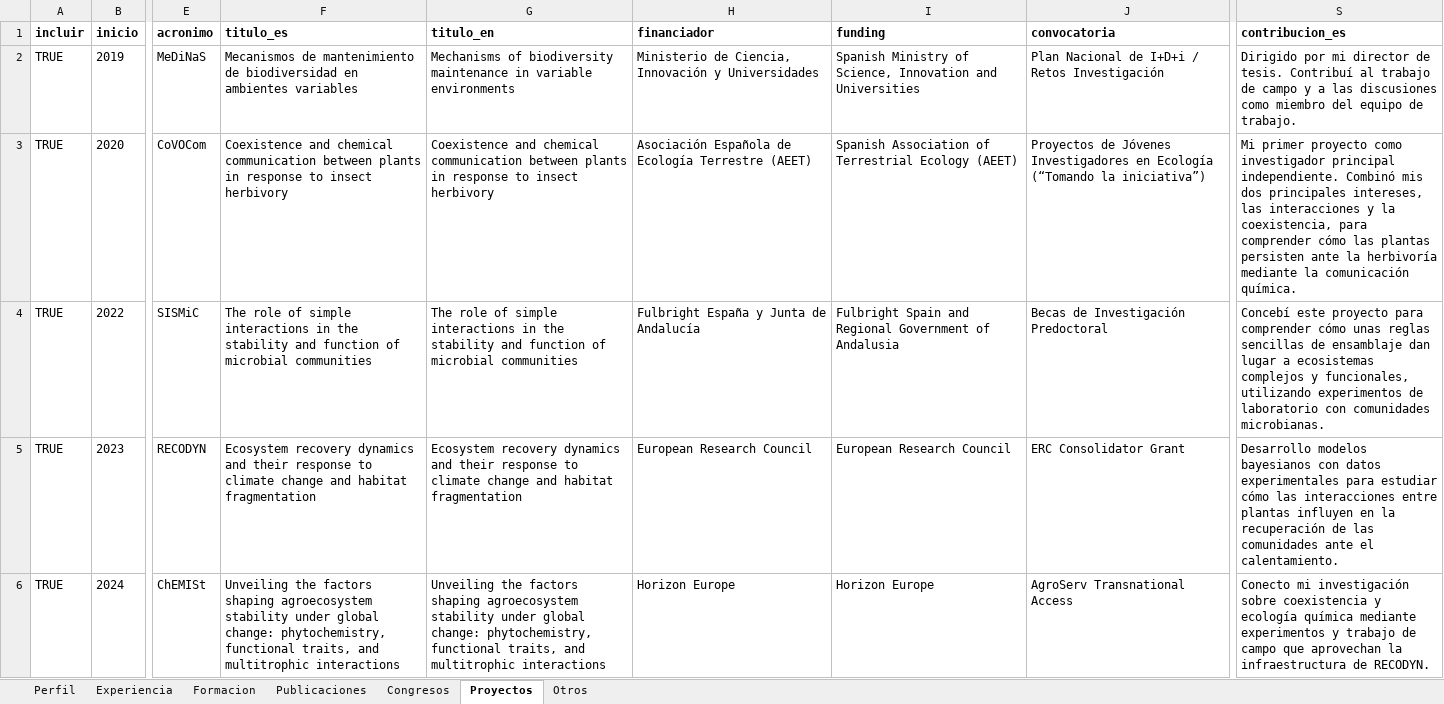
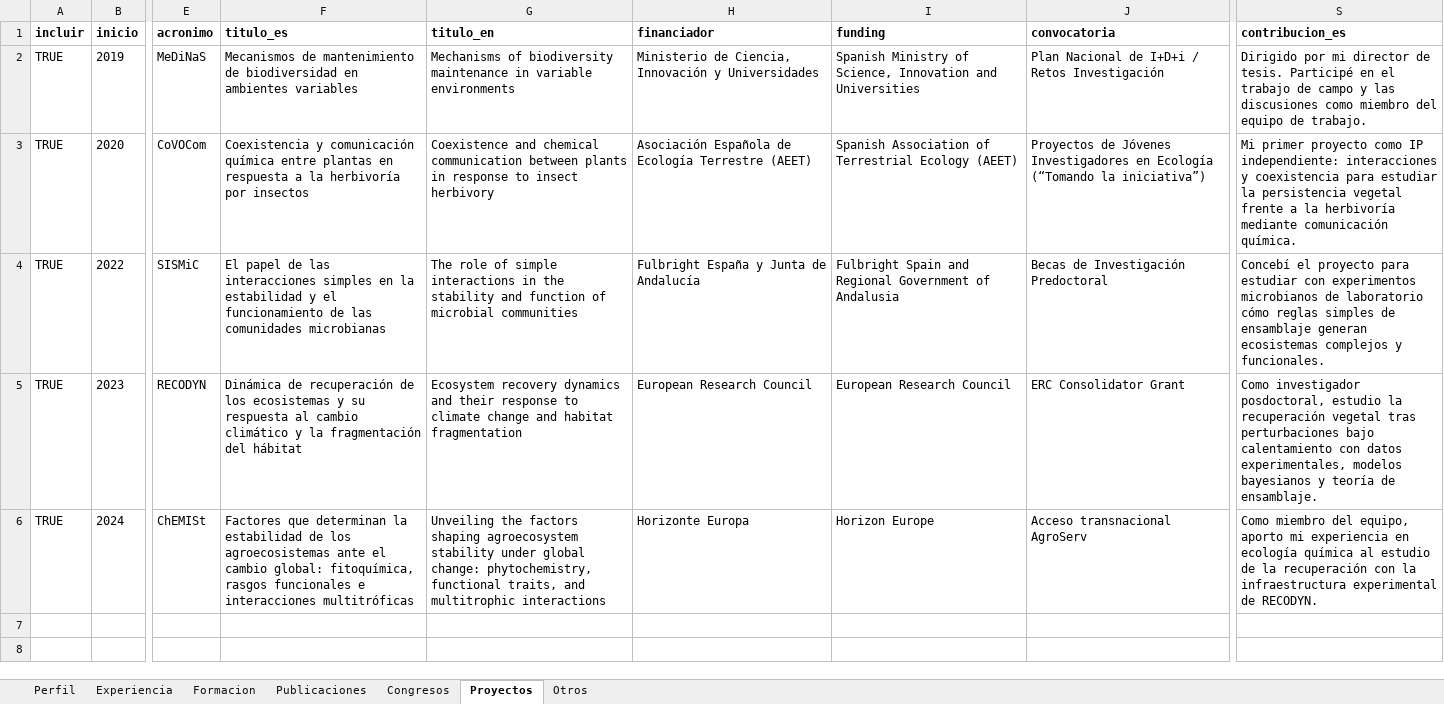
Before and after one commit to Granjel/cv, an Excel workbook: input/datos-cv.xlsx, sheet Proyectos, drawn as a sheet; only a part is shown, gaps mark what is left out; values as stored, in another font and other column widths than the file's, no borders; the diff names each change by its address in the sheet, - before the commit and + after, or states it on an @@ line.

```diff
--- a/input/datos-cv.xlsx (sheet Proyectos)
+++ b/input/datos-cv.xlsx (sheet Proyectos)
-S2 (contribucion_es): …de tesis. Contribuí al trabajo de campo y a las discusiones…
+S2 (contribucion_es): …de tesis. Participé en el trabajo de campo y las discusiones…
-F3 (titulo_es): Coexistence and chemical communication between plants in response to insect herbivory
+F3 (titulo_es): Coexistencia y comunicación química entre plantas en respuesta a la herbivoría por insectos
-S3 (contribucion_es): …proyecto como investigador principal independiente. Combinó mis dos principales intereses, las interacciones y la coexistencia, para comprender cómo las plantas persisten ante la herbivoría mediante la comunicación química.
+S3 (contribucion_es): …proyecto como IP independiente: interacciones y coexistencia para estudiar la persistencia vegetal frente a la herbivoría mediante comunicación química.
-F4 (titulo_es): The role of simple interactions in the stability and function of microbial communities
+F4 (titulo_es): El papel de las interacciones simples en la estabilidad y el funcionamiento de las comunidades microbianas
-S4 (contribucion_es): Concebí este proyecto para comprender cómo unas reglas sencillas de ensamblaje dan lugar a ecosistemas complejos y funcionales, utilizando experimentos de laboratorio con comunidades microbianas.
+S4 (contribucion_es): Concebí el proyecto para estudiar con experimentos microbianos de laboratorio cómo reglas simples de ensamblaje generan ecosistemas complejos y funcionales.
-F5 (titulo_es): Ecosystem recovery dynamics and their response to climate change and habitat fragmentation
+F5 (titulo_es): Dinámica de recuperación de los ecosistemas y su respuesta al cambio climático y la fragmentación del hábitat
-S5 (contribucion_es): Desarrollo modelos bayesianos con datos experimentales para estudiar cómo las interacciones entre plantas influyen en la recuperación de las comunidades ante el calentamiento.
+S5 (contribucion_es): Como investigador posdoctoral, estudio la recuperación vegetal tras perturbaciones bajo calentamiento con datos experimentales, modelos bayesianos y teoría de ensamblaje.
-F6 (titulo_es): Unveiling the factors shaping agroecosystem stability under global change: phytochemistry, functional traits, and multitrophic interactions
+F6 (titulo_es): Factores que determinan la estabilidad de los agroecosistemas ante el cambio global: fitoquímica, rasgos funcionales e interacciones multitróficas
-H6 (financiador): Horizon Europe
+H6 (financiador): Horizonte Europa
-J6 (convocatoria): AgroServ Transnational Access
+J6 (convocatoria): Acceso transnacional AgroServ
-S6 (contribucion_es): Conecto mi investigación sobre coexistencia y ecología química mediante experimentos y trabajo de campo que aprovechan la infraestructura de RECODYN.
+S6 (contribucion_es): Como miembro del equipo, aporto mi experiencia en ecología química al estudio de la recuperación con la infraestructura experimental de RECODYN.
```
Also changed, not shown: sheet Publicaciones, 3 other files.
